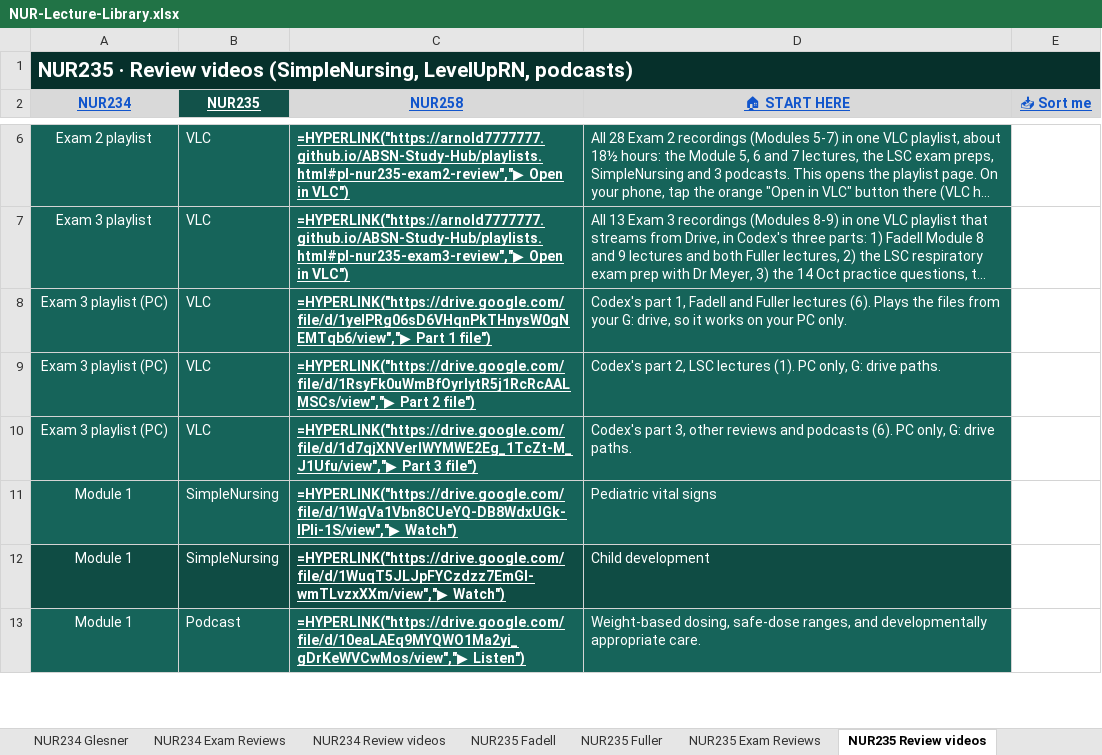
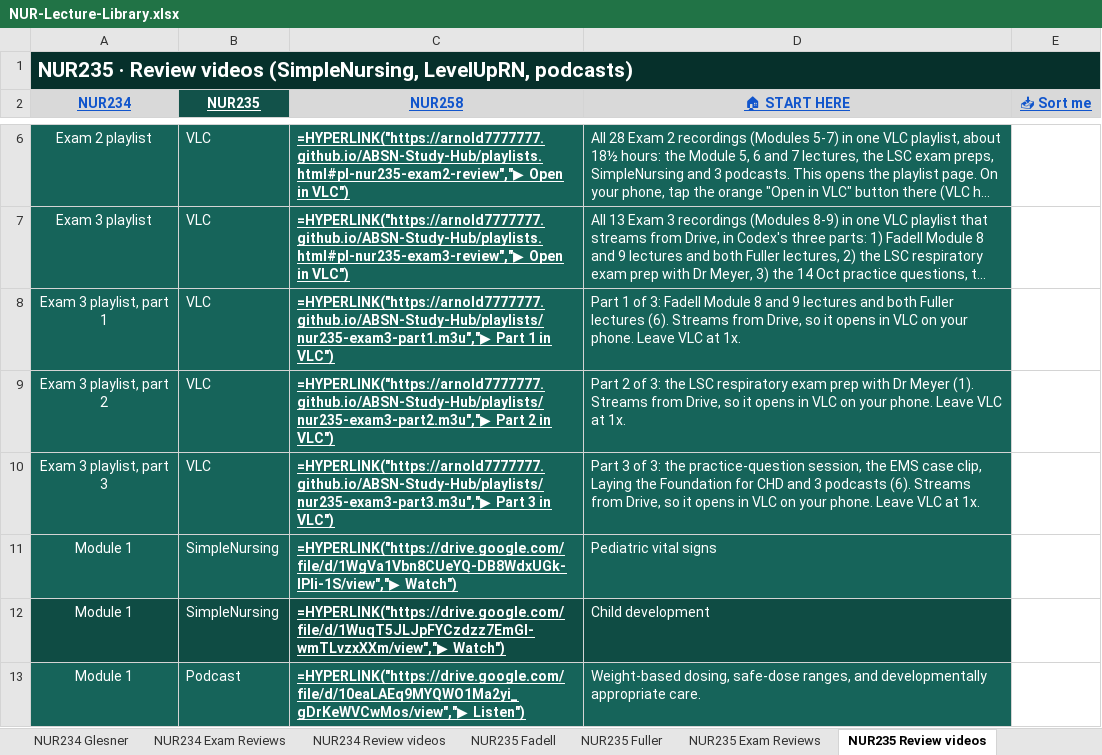
Before and after one commit to Arnold7777777/ABSN-Study-Hub, an Excel workbook: files/NUR-Lecture-Library.xlsx, sheet NUR235 Review videos, drawn as a sheet; only a part is shown, gaps mark what is left out; long unchanged cells end in …; values as stored, in another font and other column widths than the file's, no borders; formulas without a stored value are shown as written; removed rows and columns are numbered as before the commit, all else as after; the diff names each change by its address in the sheet, - before the commit and + after, or states it on an @@ line.

```diff
--- a/files/NUR-Lecture-Library.xlsx (sheet NUR235 Review videos)
+++ b/files/NUR-Lecture-Library.xlsx (sheet NUR235 Review videos)
-A8 (NUR234): Exam 3 playlist (PC)
+A8 (NUR234): Exam 3 playlist, part 1
-C8 (NUR258): =HYPERLINK("https://drive.google.com/file/d/1yelPRg06sD6VHqnPkTHnysW0gNEMTqb6/view","▶ Part 1 file")
+C8 (NUR258): =HYPERLINK("https://arnold7777777.github.io/ABSN-Study-Hub/playlists/nur235-exam3-part1.m3u","▶ Part 1 in VLC")
-D8 (🏠 START HERE): Codex's part 1, Fadell and Fuller lectures (6). Plays the files from your G: drive, so it works on your PC only.
+D8 (🏠 START HERE): Part 1 of 3: Fadell Module 8 and 9 lectures and both Fuller lectures (6). Streams from Drive, so it opens in VLC on your phone. Leave VLC at 1x.
-row 9: Exam 3 playlist (PC) | VLC | =HYPERLINK("https://drive.google.com/file/d/1RsyFk0uWmBfOyrIytR5j1RcRcAALMSCs/view","▶ Part 2 file") | Codex's part 2, LSC lectures (1). PC only, G: drive paths.
-row 10: Exam 3 playlist (PC) | VLC | =HYPERLINK("https://drive.google.com/file/d/1d7qjXNVerlWYMWE2Eg_1TcZt-M_J1Ufu/view","▶ Part 3 file") | Codex's part 3, other reviews and podcasts (6). PC only, G: drive paths.
+row 9: Exam 3 playlist, part 2 | VLC | =HYPERLINK("https://arnold7777777.github.io/ABSN-Study-Hub/playlists/nur235-exam3-part2.m3u","▶ Part 2 in VLC") | Part 2 of 3: the LSC respiratory exam prep with Dr Meyer (1). Streams from Drive, so it opens in VLC on your phone. Leave VLC at 1x.
+row 10: Exam 3 playlist, part 3 | VLC | =HYPERLINK("https://arnold7777777.github.io/ABSN-Study-Hub/playlists/nur235-exam3-part3.m3u","▶ Part 3 in VLC") | Part 3 of 3: the practice-question session, the EMS case clip, Laying the Foundation for CHD and 3 podcasts (6). Streams from Drive, so it opens in VLC on your phone. Leave VLC at 1x.
```
Also changed, not shown: sheet NUR258 Exam Reviews, sheet NUR234 Exam Reviews, sheet NUR258 Simmons, sheet NUR235 Exam Reviews, hidden cells, 34 other files.
